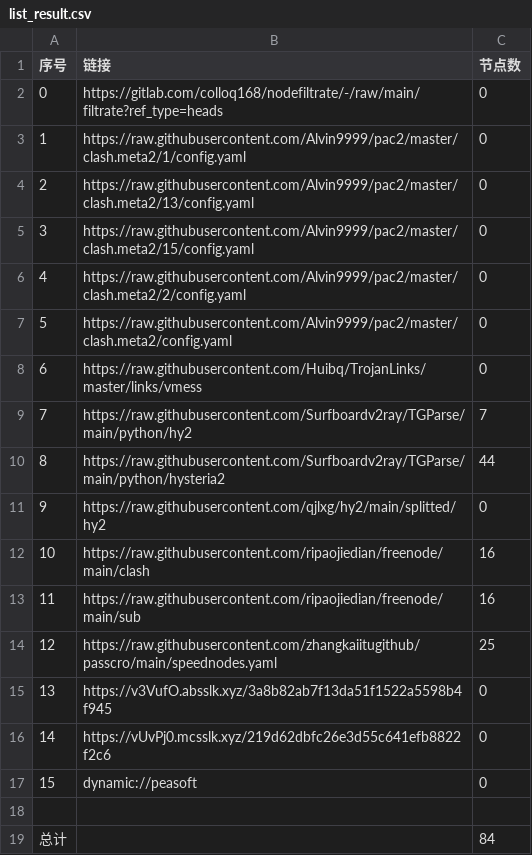
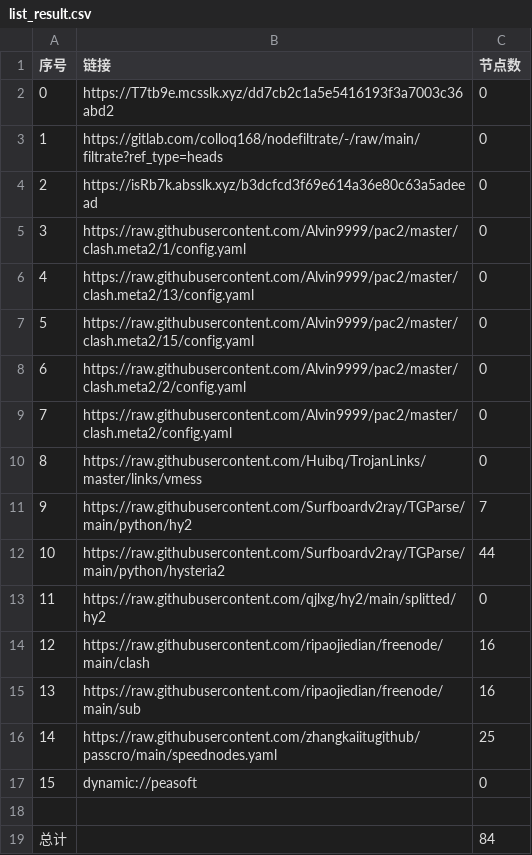
Before and after one commit to sileopro/AutoMergePublicNodes, a CSV file: list_result.csv, drawn as a sheet; removed rows and columns are numbered as before the commit, all else as after; the diff names each change by its address in the sheet, - before the commit and + after, or states it on an @@ line.

```diff
--- a/list_result.csv
+++ b/list_result.csv
+row 2: 0 | https://T7tb9e.mcsslk.xyz/dd7cb2c1a5e5416193f3a7003c36abd2 | 0
@@ column A (序号) renumbered between rows 3 and 16 @@
+row 4: 2 | https://isRb7k.absslk.xyz/b3dcfcd3f69e614a36e80c63a5adeead | 0
-row 15: 13 | https://v3VufO.absslk.xyz/3a8b82ab7f13da51f1522a5598b4f945 | 0
-row 16: 14 | https://vUvPj0.mcsslk.xyz/219d62dbfc26e3d55c641efb8822f2c6 | 0
```
Also changed, not shown: 23 other files.
